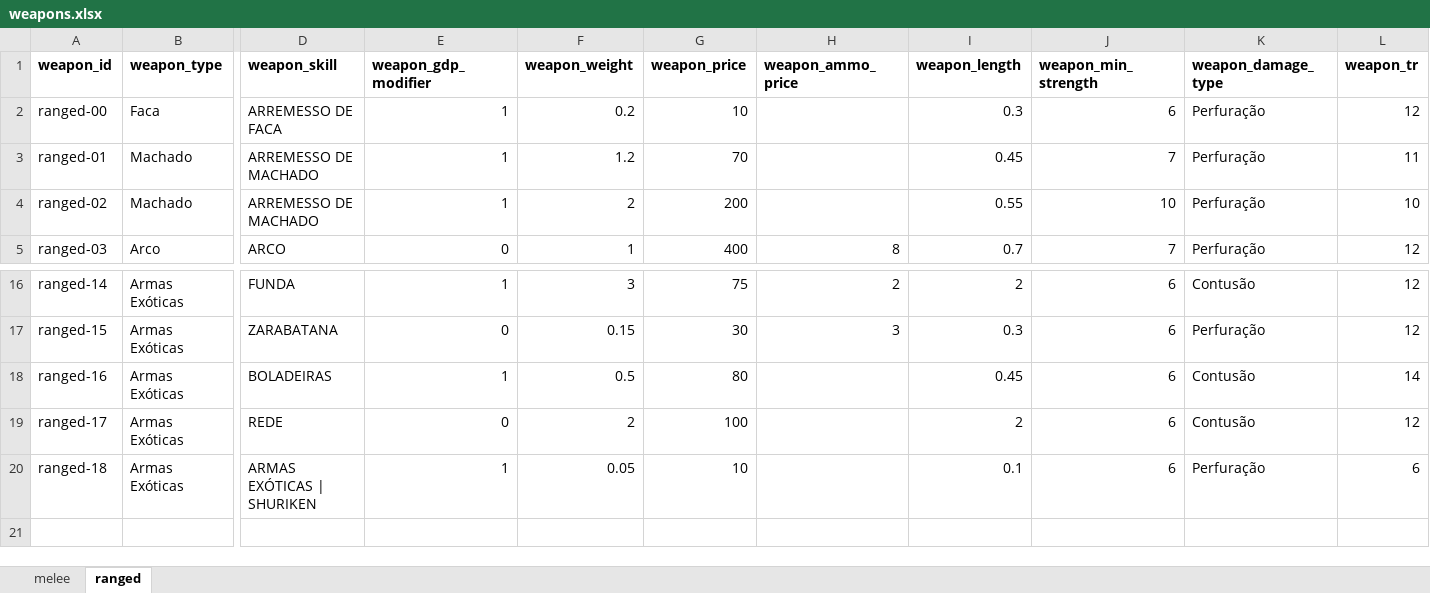
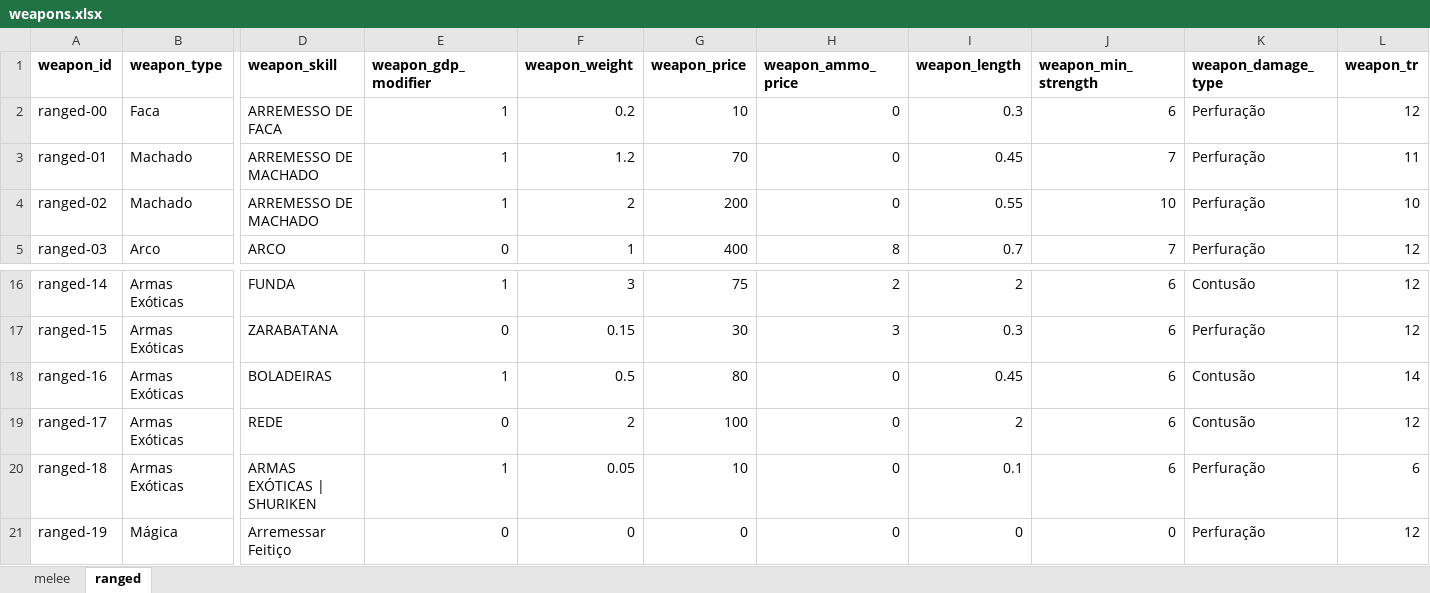
Before and after one commit to data-poet/archivumStreamlit, an Excel workbook: app/data/weapons.xlsx, sheet ranged, drawn as a sheet; only a part is shown, gaps mark what is left out; values as stored, in another font and other column widths than the file's, no borders; rows hold the shown columns only; the diff names each change by its address in the sheet, - before the commit and + after, or states it on an @@ line.

```diff
--- a/app/data/weapons.xlsx (sheet ranged)
+++ b/app/data/weapons.xlsx (sheet ranged)
-H2:H4 (weapon_ammo_price): (empty)
+H2:H4 (weapon_ammo_price): 0
-H18:H20 (weapon_ammo_price): (empty)
+H18:H20 (weapon_ammo_price): 0
+row 21: ranged-19 | Mágica | Arremessar Feitiço | 0 | 0 | 0 | 0 | 0 | 0 | Perfuração | 12
```
Also changed, not shown: app/data/weapons_with_tiers.xlsx.
